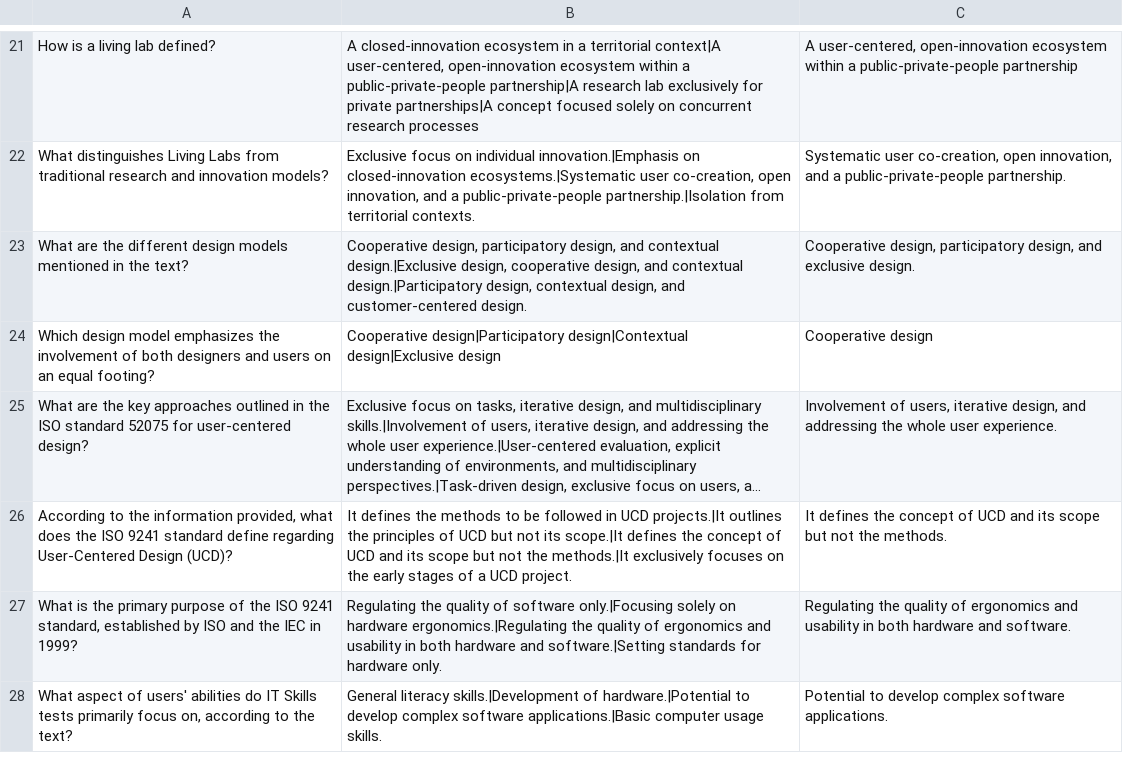
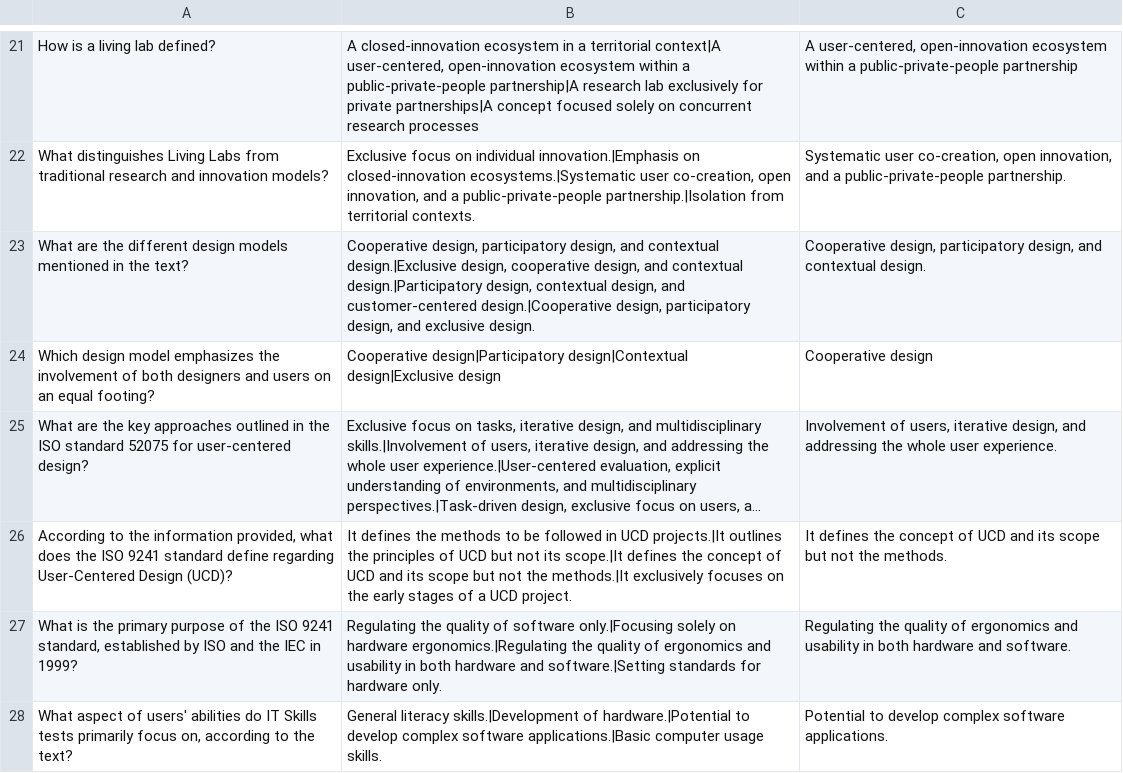
Before and after one commit to JulienRAMIZ/HealthTEK_Game, a CSV file: Assets/StreamingAssets/QnA_Files/QnA_unit1.csv, drawn as a sheet; only a part is shown, gaps mark what is left out; long unchanged cells end in ….

```diff
--- a/Assets/StreamingAssets/QnA_Files/QnA_unit1.csv
+++ b/Assets/StreamingAssets/QnA_Files/QnA_unit1.csv
@@ -22,3 +22,3 @@ How is a living lab defined?;A closed-innovation ecosystem in a territorial cont
 What distinguishes Living Labs from traditional research and innovation models?;Exclusive focus on individual innovation.|Emphasis on closed-innovation ecosystems.|Systematic user co-creation, open innovation, and a public-private-people partnership.|Isolation from territorial contexts.;Systematic user co-creation, open innovation, and a public-private-people partnership.
-What are the different design models mentioned in the text?;Cooperative design, participatory design, and contextual design.|Exclusive design, cooperative design, and contextual design.|Participatory design, contextual design, and customer-centered design.;Cooperative design, participatory design, and exclusive design.
+What are the different design models mentioned in the text?;Cooperative design, participatory design, and contextual design.|Exclusive design, cooperative design, and contextual design.|Participatory design, contextual design, and customer-centered design.|Cooperative design, participatory design, and exclusive design.;Cooperative design, participatory design, and contextual design.
 Which design model emphasizes the involvement of both designers and users on an equal footing?;Cooperative design|Participatory design|Contextual design|Exclusive design;Cooperative design
```
Also changed, not shown: 5 other files.
